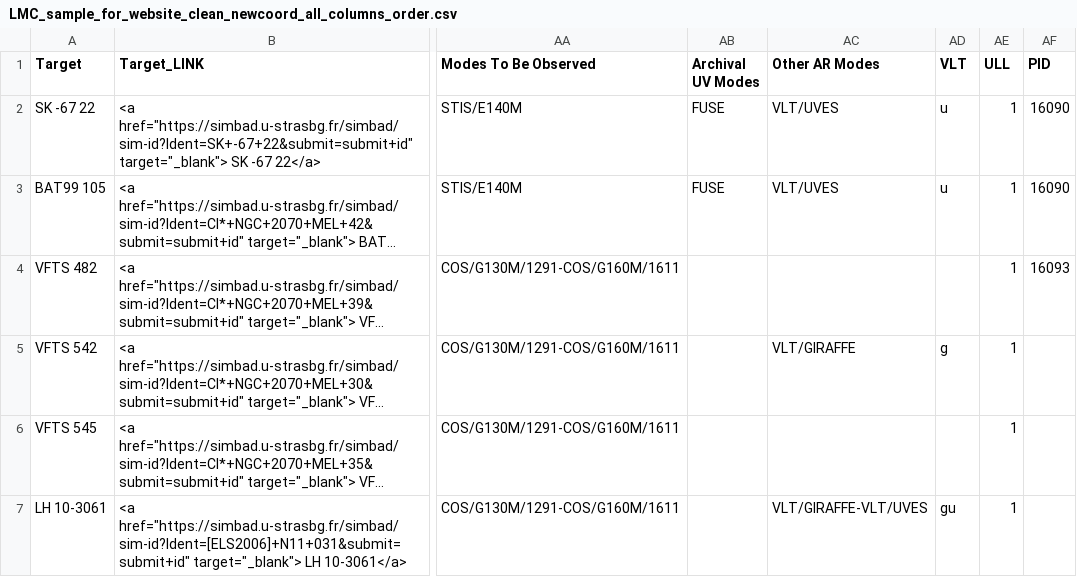
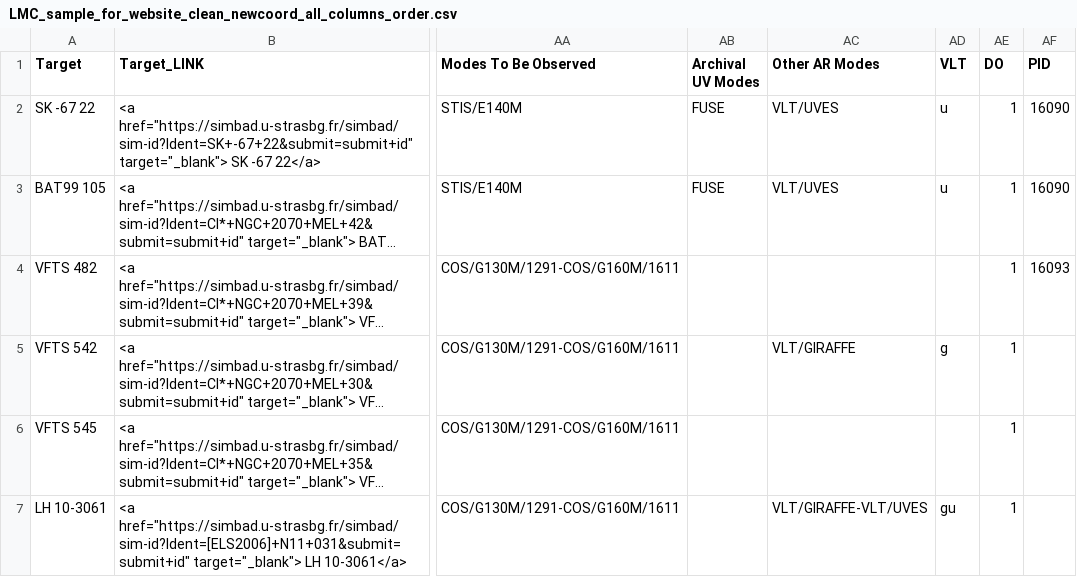
Before and after one commit to spacetelescope/ullyses-utils, a CSV file: utils/data/target_metadata/LMC_sample_for_website_clean_newcoord_all_columns_order.csv, drawn as a sheet; only a part is shown, gaps mark what is left out; long unchanged cells end in …; the diff names each change by its address in the sheet, - before the commit and + after, or states it on an @@ line.

```diff
--- a/utils/data/target_metadata/LMC_sample_for_website_clean_newcoord_all_columns_order.csv
+++ b/utils/data/target_metadata/LMC_sample_for_website_clean_newcoord_all_columns_order.csv
-AE1: ULL
+AE1: DO
```
Also changed, not shown: utils/data/target_metadata/SMC_sample_for_website_clean_newcoord_and_names_all_columns.csv.
